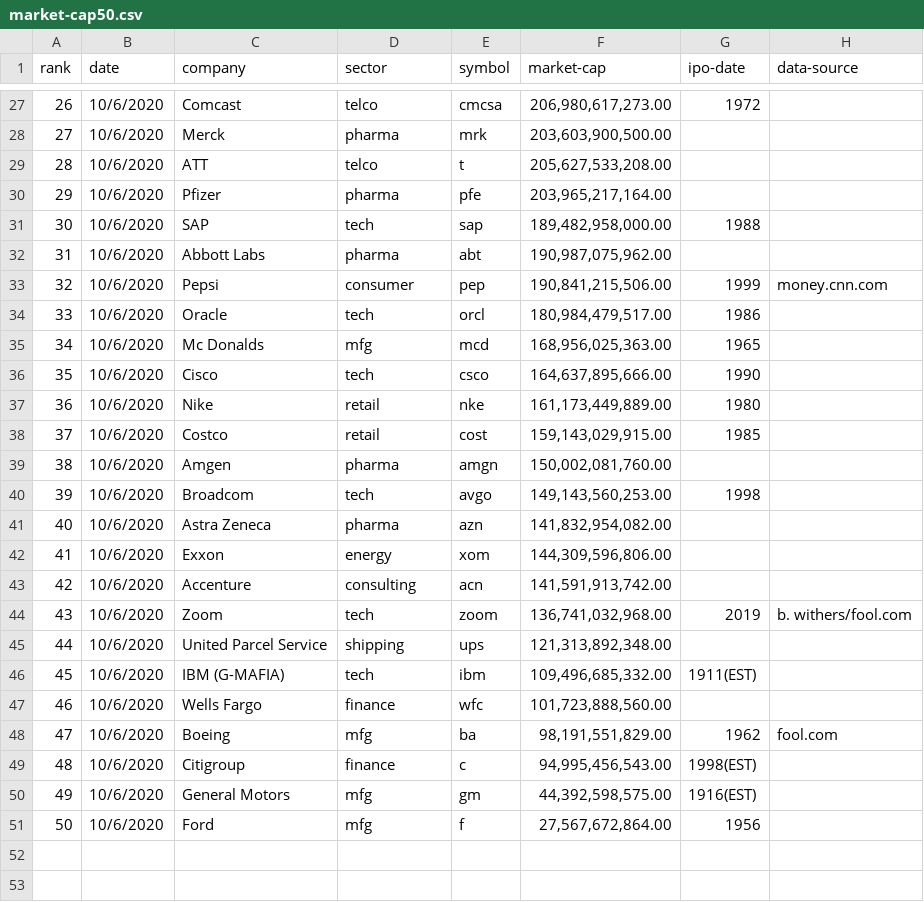
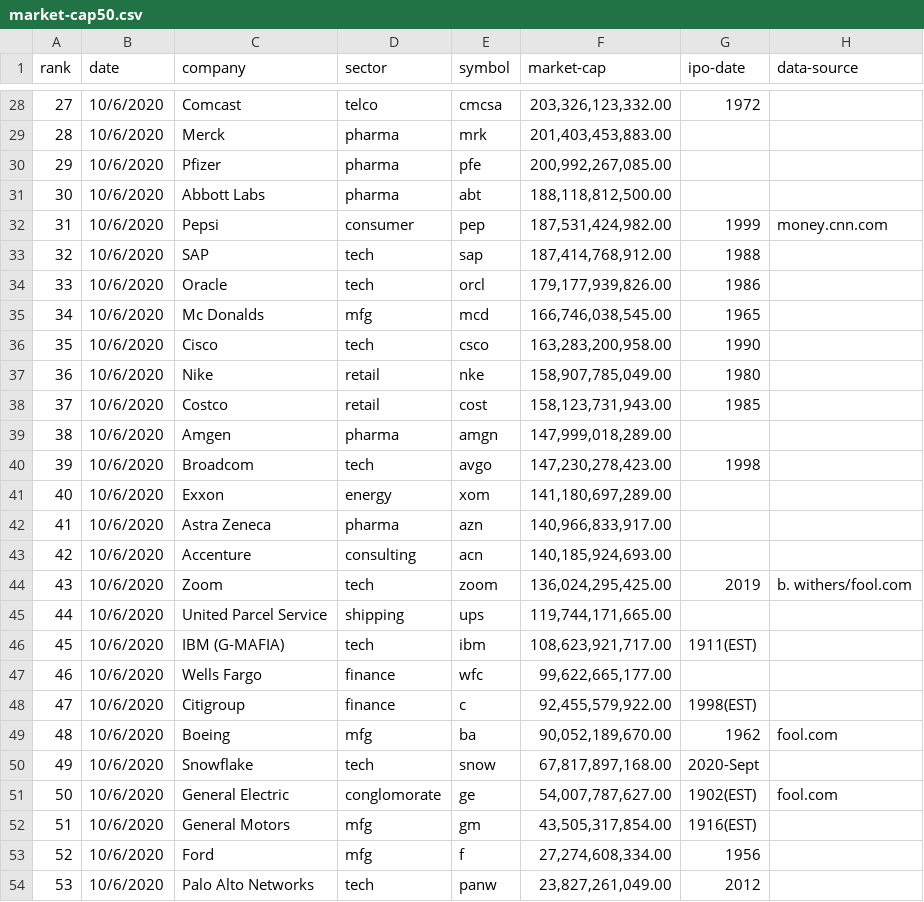
Before and after one commit to abcaslow/IaC_Literacy_Project, a CSV file: market-cap50.csv, drawn as a sheet; only a part is shown, gaps mark what is left out; removed rows and columns are numbered as before the commit, all else as after; the diff covers the shown part only; the diff names each change by its address in the sheet, - before the commit and + after, or states it on an @@ line.

```diff
--- a/market-cap50.csv
+++ b/market-cap50.csv
@@ column A (rank) renumbered between rows 3 and 53 @@
-F28 (market-cap): 206,980,617,273.00
+F28 (market-cap): 203,326,123,332.00
-F29 (market-cap): 203,603,900,500.00
+F29 (market-cap): 201,403,453,883.00
-row 29: 28 | 10/6/2020 | ATT | telco | t | 205,627,533,208.00
-F30 (market-cap): 203,965,217,164.00
+F30 (market-cap): 200,992,267,085.00
-row 31: 30 | 10/6/2020 | SAP | tech | sap | 189,482,958,000.00 | 1988
-F31 (market-cap): 190,987,075,962.00
+F31 (market-cap): 188,118,812,500.00
-F32 (market-cap): 190,841,215,506.00
+F32 (market-cap): 187,531,424,982.00
+row 33: 32 | 10/6/2020 | SAP | tech | sap | 187,414,768,912.00 | 1988
-F34 (market-cap): 180,984,479,517.00
+F34 (market-cap): 179,177,939,826.00
-F35 (market-cap): 168,956,025,363.00
+F35 (market-cap): 166,746,038,545.00
-F36 (market-cap): 164,637,895,666.00
+F36 (market-cap): 163,283,200,958.00
-F37 (market-cap): 161,173,449,889.00
+F37 (market-cap): 158,907,785,049.00
-F38 (market-cap): 159,143,029,915.00
+F38 (market-cap): 158,123,731,943.00
-F39 (market-cap): 150,002,081,760.00
+F39 (market-cap): 147,999,018,289.00
-F40 (market-cap): 149,143,560,253.00
+F40 (market-cap): 147,230,278,423.00
-row 41: 40 | 10/6/2020 | Astra Zeneca | pharma | azn | 141,832,954,082.00
-F41 (market-cap): 144,309,596,806.00
+F41 (market-cap): 141,180,697,289.00
+row 42: 41 | 10/6/2020 | Astra Zeneca | pharma | azn | 140,966,833,917.00
-F43 (market-cap): 141,591,913,742.00
+F43 (market-cap): 140,185,924,693.00
-F44 (market-cap): 136,741,032,968.00
+F44 (market-cap): 136,024,295,425.00
-F45 (market-cap): 121,313,892,348.00
+F45 (market-cap): 119,744,171,665.00
-F46 (market-cap): 109,496,685,332.00
+F46 (market-cap): 108,623,921,717.00
-F47 (market-cap): 101,723,888,560.00
+F47 (market-cap): 99,622,665,177.00
+row 48: 47 | 10/6/2020 | Citigroup | finance | c | 92,455,579,922.00 | 1998(EST)
-F49 (market-cap): 98,191,551,829.00
+F49 (market-cap): 90,052,189,670.00
-row 49: 48 | 10/6/2020 | Citigroup | finance | c | 94,995,456,543.00 | 1998(EST)
+row 50: 49 | 10/6/2020 | Snowflake | tech | snow | 67,817,897,168.00 | 2020-Sept
+row 51: 50 | 10/6/2020 | General Electric | conglomorate | ge | 54,007,787,627.00 | 1902(EST) | fool.com
-F52 (market-cap): 44,392,598,575.00
+F52 (market-cap): 43,505,317,854.00
-F53 (market-cap): 27,567,672,864.00
+F53 (market-cap): 27,274,608,334.00
+row 54: 53 | 10/6/2020 | Palo Alto Networks | tech | panw | 23,827,261,049.00 | 2012
```
Also changed, not shown: 6 added rows, 4 removed rows and 22 edited cells elsewhere in this file, 1 other file.
